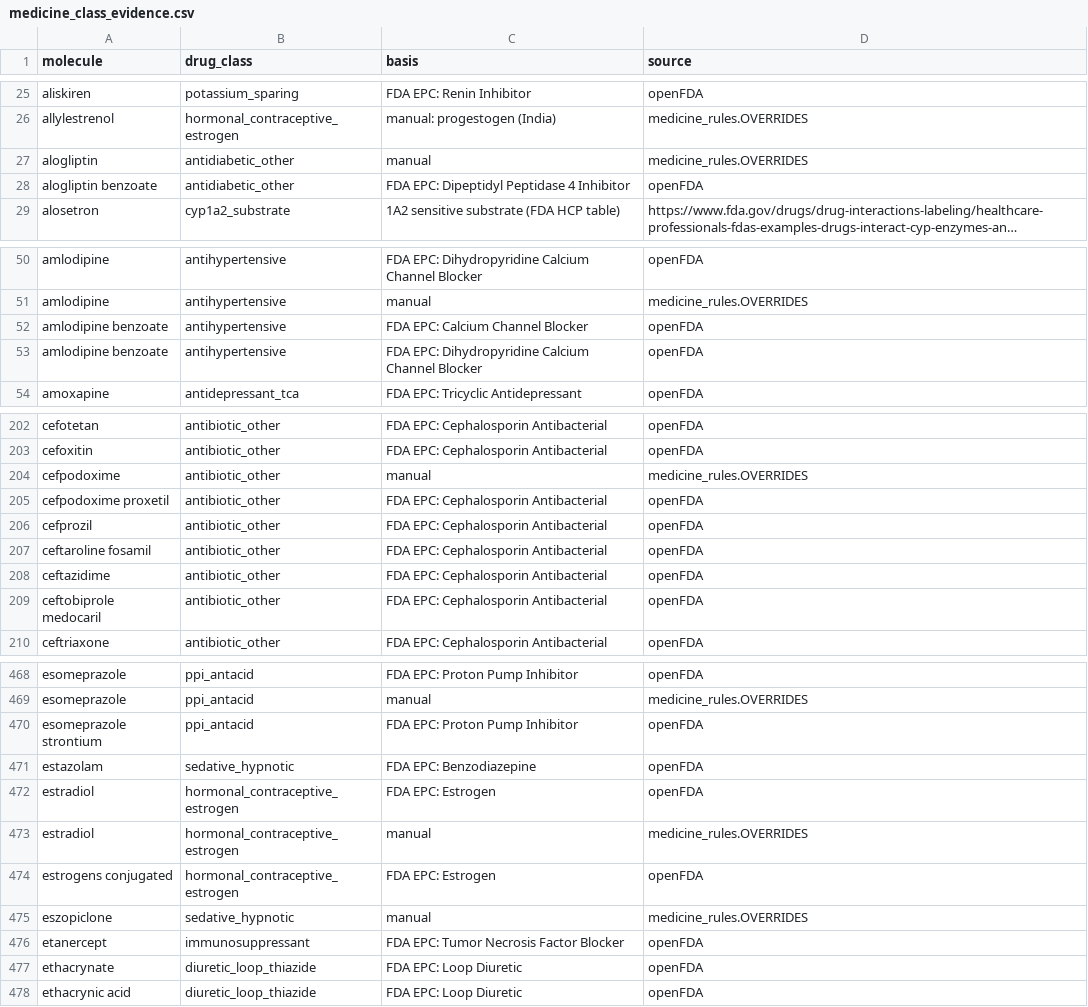
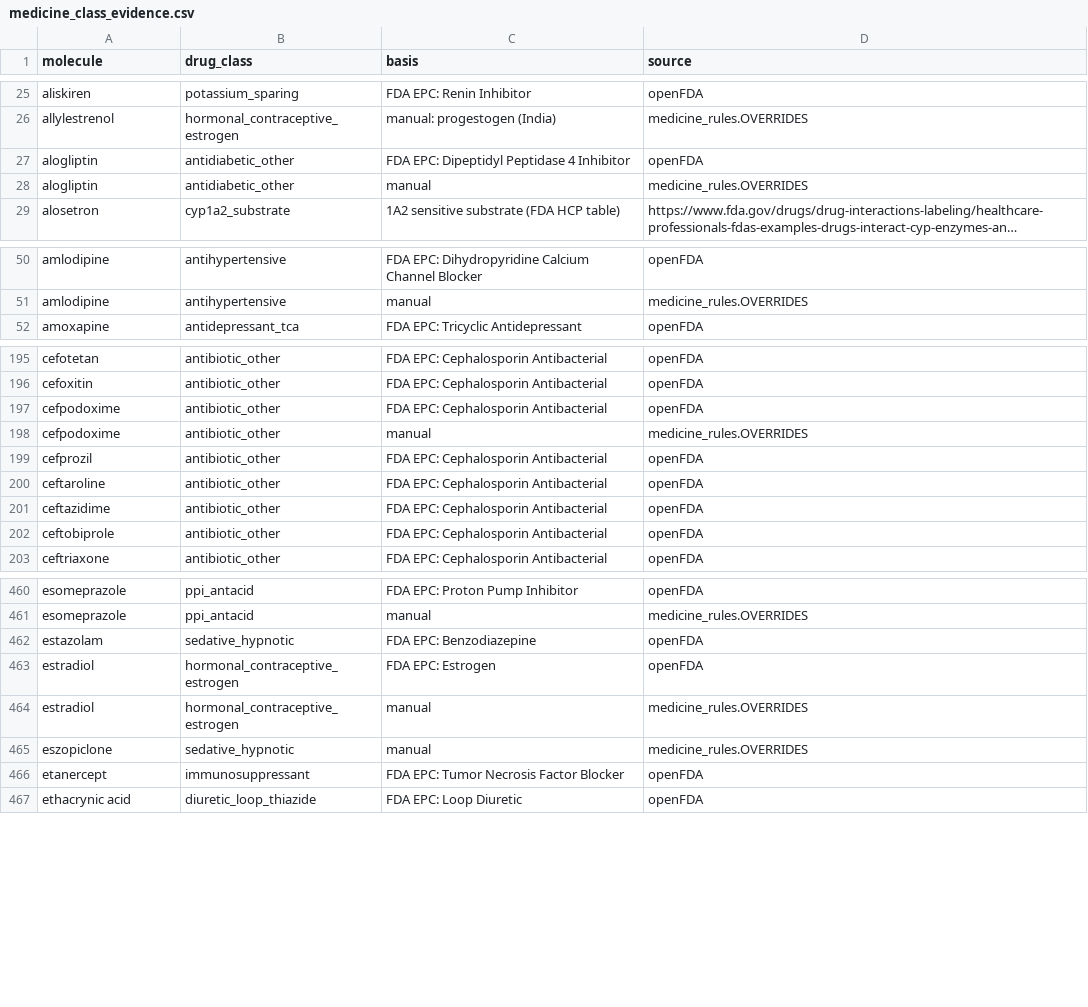
Before and after one commit to Shivee999/octogent, a CSV file: fitme-ayurveda-data/research/medicine_class_evidence.csv, drawn as a sheet; only a part is shown, gaps mark what is left out; long unchanged cells end in …; removed rows and columns are numbered as before the commit, all else as after; the diff covers the shown part only; the diff names each change by its address in the sheet, - before the commit and + after, or states it on an @@ line.

```diff
--- a/fitme-ayurveda-data/research/medicine_class_evidence.csv
+++ b/fitme-ayurveda-data/research/medicine_class_evidence.csv
+row 27: alogliptin | antidiabetic_other | FDA EPC: Dipeptidyl Peptidase 4 Inhibitor | openFDA
-row 28: alogliptin benzoate | antidiabetic_other | FDA EPC: Dipeptidyl Peptidase 4 Inhibitor | openFDA
-row 52: amlodipine benzoate | antihypertensive | FDA EPC: Calcium Channel Blocker | openFDA
-row 53: amlodipine benzoate | antihypertensive | FDA EPC: Dihydropyridine Calcium Channel Blocker | openFDA
+row 197: cefpodoxime | antibiotic_other | FDA EPC: Cephalosporin Antibacterial | openFDA
-row 205: cefpodoxime proxetil | antibiotic_other | FDA EPC: Cephalosporin Antibacterial | openFDA
-A200 (molecule): ceftaroline fosamil
+A200 (molecule): ceftaroline
-A202 (molecule): ceftobiprole medocaril
+A202 (molecule): ceftobiprole
-row 470: esomeprazole strontium | ppi_antacid | FDA EPC: Proton Pump Inhibitor | openFDA
-row 474: estrogens conjugated | hormonal_contraceptive_estrogen | FDA EPC: Estrogen | openFDA
-row 477: ethacrynate | diuretic_loop_thiazide | FDA EPC: Loop Diuretic | openFDA
```
Also changed, not shown: 3 added rows, 22 removed rows and 14 edited cells elsewhere in this file, 8 other files.
